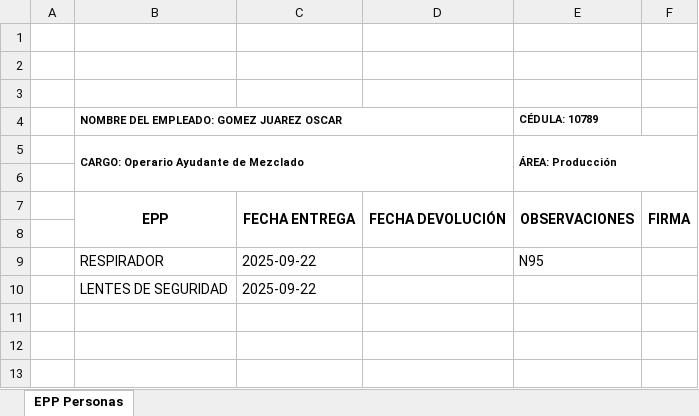
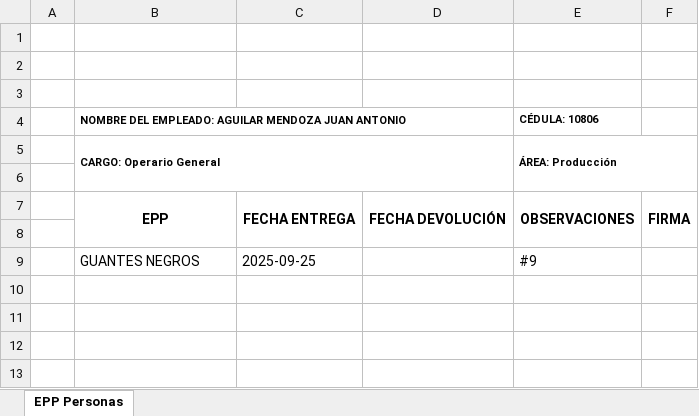
Before and after one commit to atnasetreum/hallazgos-api, an Excel workbook: src/files/archivo_actualizado.xlsx, sheet EPP Personas, drawn as a sheet; only a part is shown; values as stored, in another font and other column widths than the file's, no borders; charts and pictures not drawn; removed rows and columns are numbered as before the commit, all else as after; the diff names each change by its address in the sheet, - before the commit and + after, or states it on an @@ line.

Commit message:
feat: excel done

```diff
--- a/src/files/archivo_actualizado.xlsx (sheet EPP Personas)
+++ b/src/files/archivo_actualizado.xlsx (sheet EPP Personas)
-row 4:  | NOMBRE DEL EMPLEADO: GOMEZ JUAREZ OSCAR |  |  | CÉDULA: 10789
+row 4:  | NOMBRE DEL EMPLEADO: AGUILAR MENDOZA JUAN ANTONIO |  |  | CÉDULA: 10806
-B5: CARGO: Operario Ayudante de Mezclado
+B5: CARGO: Operario General
-row 9:  | RESPIRADOR | 2025-09-22 |  | N95
+row 9:  | GUANTES NEGROS | 2025-09-25 |  | #9
-row 10:  | LENTES DE SEGURIDAD | 2025-09-22
+row 10: (empty)
```
Also changed, not shown: charts or pictures, 27 other files.
